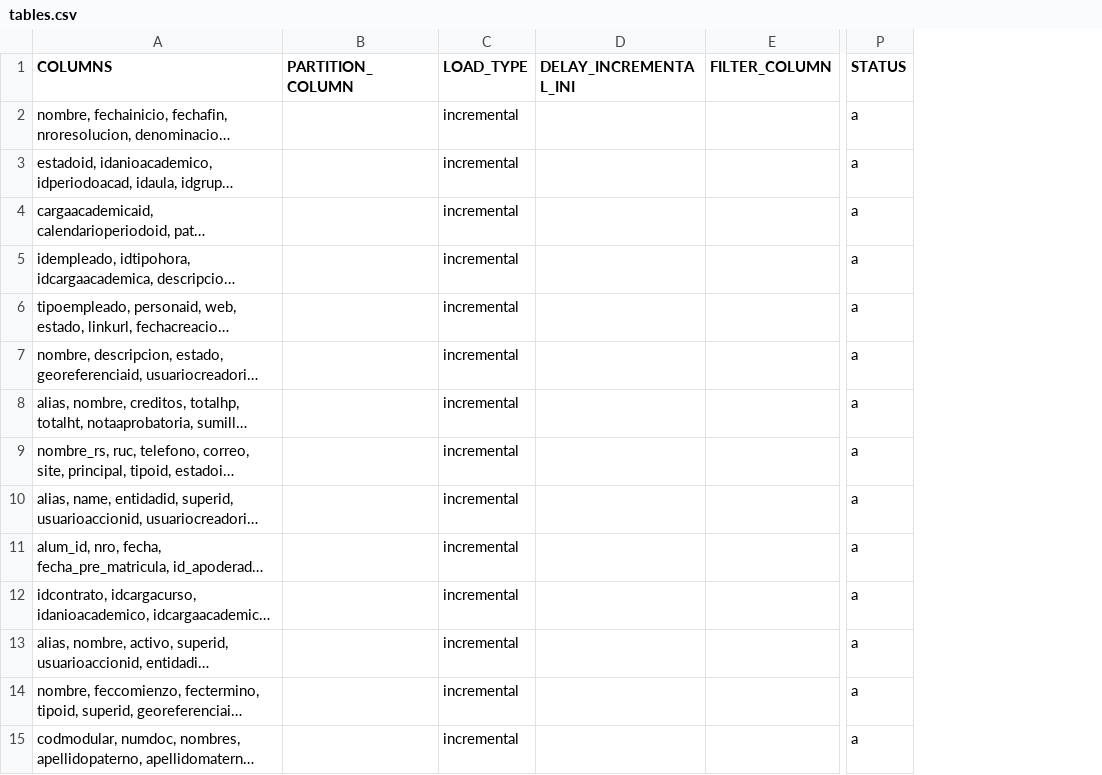
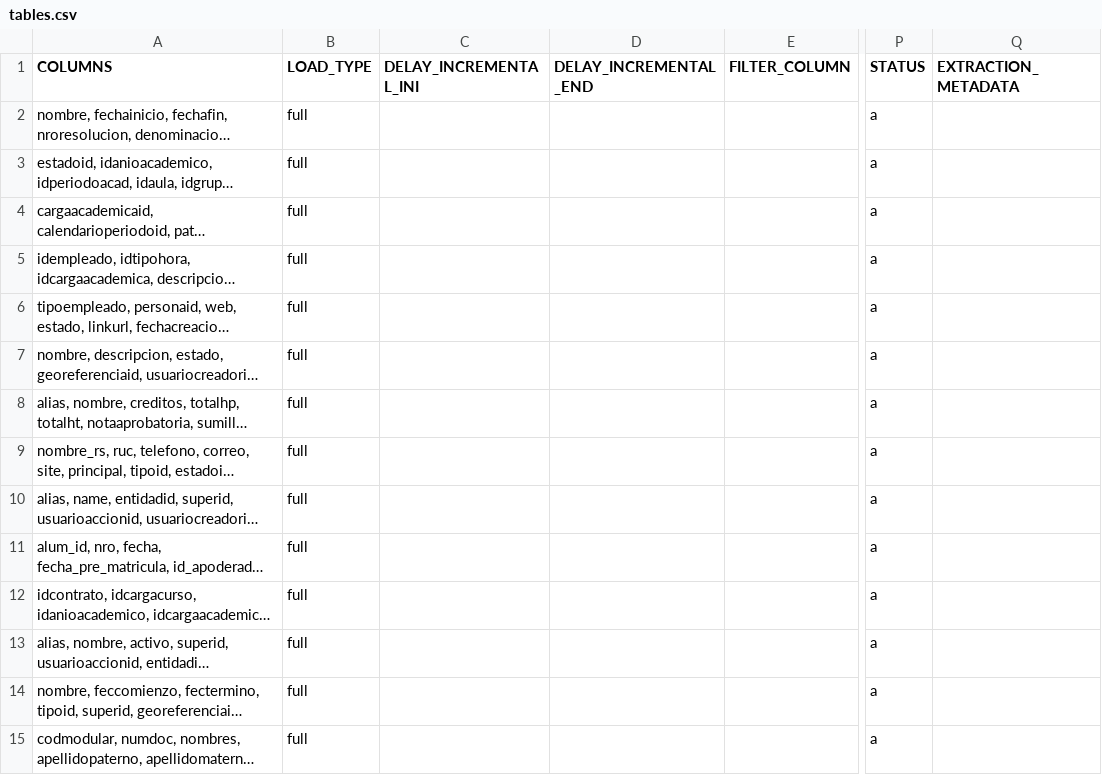
Before and after one commit to MR34Z1r0/cdk-datalake-ingest-upeu, a CSV file: artifacts/configuration/csv/tables.csv, drawn as a sheet; only a part is shown, gaps mark what is left out; long unchanged cells end in …; removed rows and columns are numbered as before the commit, all else as after; the diff covers the shown part only; the diff names each change by its address in the sheet, - before the commit and + after, or states it on an @@ line.

Commit message:
MEA - Se cambiaron las estructuras de tables.csv

```diff
--- a/artifacts/configuration/csv/tables.csv
+++ b/artifacts/configuration/csv/tables.csv
-column B (PARTITION_COLUMN), empty
+column D (DELAY_INCREMENTAL_END), empty
+column Q (EXTRACTION_METADATA), empty
-B2:B15 (LOAD_TYPE): incremental
+B2:B15 (LOAD_TYPE): full
```
Also changed, not shown: 21 edited cells elsewhere in this file.
